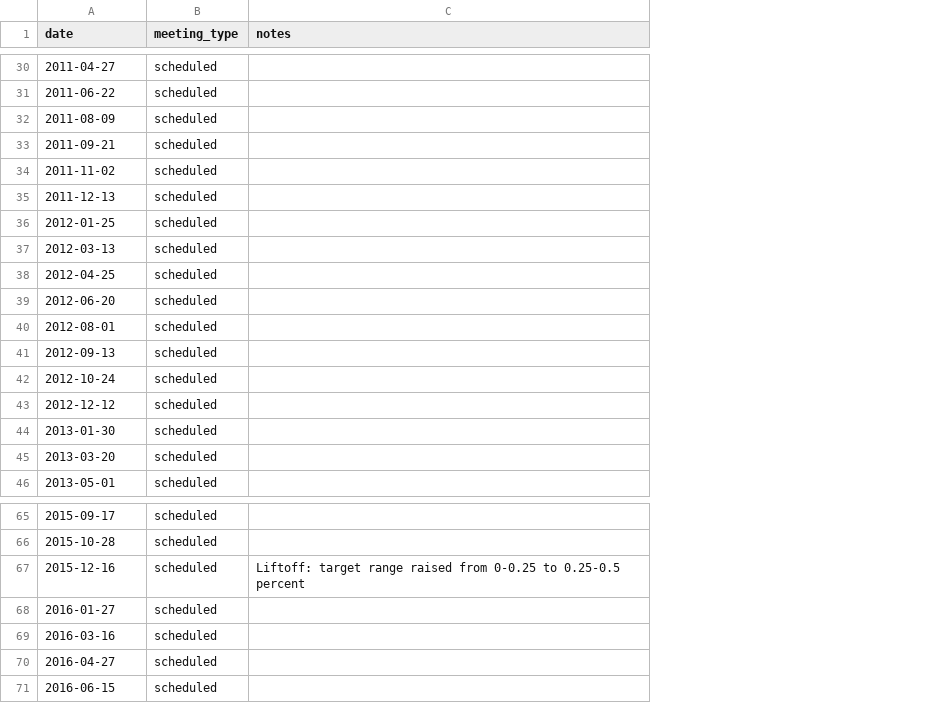
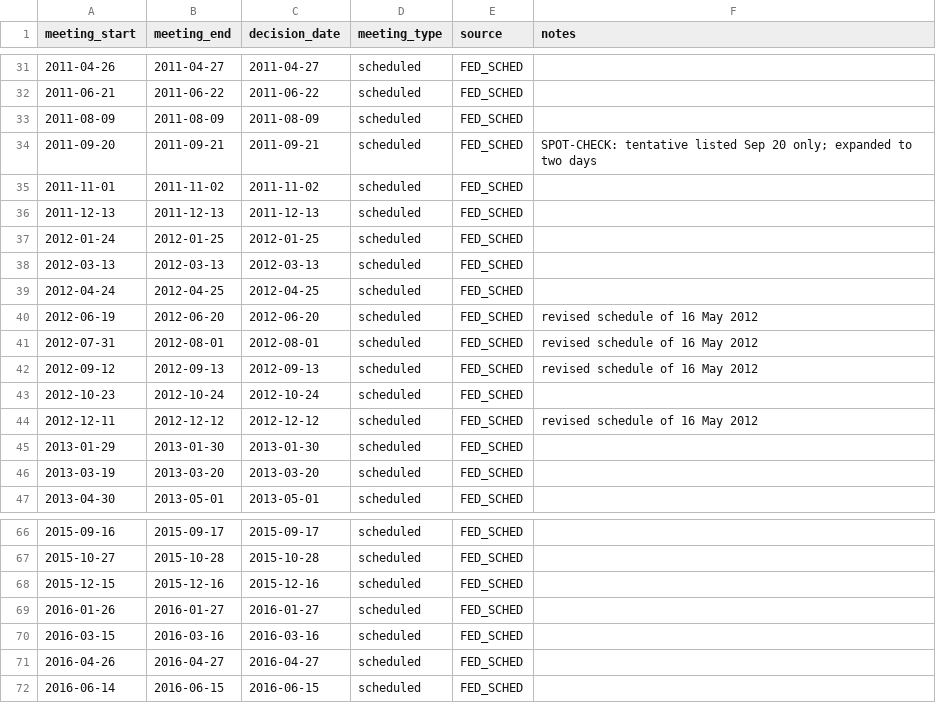
Before and after one commit to haley5031/china-asean-fx-event-study, a CSV file: data-raw/external/fomc_meeting_dates_2008_2020.csv, drawn as a sheet; only a part is shown, gaps mark what is left out; addresses are those after the commit; the diff covers the shown part only; the diff names each change by its address in the sheet, - before the commit and + after, or states it on an @@ line.

```diff
--- a/data-raw/external/fomc_meeting_dates_2008_2020.csv
+++ b/data-raw/external/fomc_meeting_dates_2008_2020.csv
+column A (meeting_start), rows 31-47: 2011-04-26 | 2011-06-21 | 2011-08-09 | 2011-09-20 | 2011-11-01 | 2011-12-13 | 2012-01-24 | 2012-03-13 | 2012-04-24 | 2012-06-19 | 2012-07-31 | 2012-09-12 | 2012-10-23 | 2012-12-11 | 2013-01-29 | 2013-03-19 | 2013-04-30; rows 66-72: 2015-09-16 | 2015-10-27 | 2015-12-15 | 2016-01-26 | 2016-03-15 | 2016-04-26 | 2016-06-14
+column B (meeting_end), rows 31-47: 2011-04-27 | 2011-06-22 | 2011-08-09 | 2011-09-21 | 2011-11-02 | 2011-12-13 | 2012-01-25 | 2012-03-13 | 2012-04-25 | 2012-06-20 | 2012-08-01 | 2012-09-13 | 2012-10-24 | 2012-12-12 | 2013-01-30 | 2013-03-20 | 2013-05-01; rows 66-72: 2015-09-17 | 2015-10-28 | 2015-12-16 | 2016-01-27 | 2016-03-16 | 2016-04-27 | 2016-06-15
+column E (source), rows 31-47: all FED_SCHED; rows 66-72: all FED_SCHED
-C1: date
+C1: decision_date
-F34 (notes): (empty)
+F34 (notes): SPOT-CHECK: tentative listed Sep 20 only; expanded to two days
-F40:F42 (notes): (empty)
+F40:F42 (notes): revised schedule of 16 May 2012
-F44 (notes): (empty)
+F44 (notes): revised schedule of 16 May 2012
-F68 (notes): Liftoff: target range raised from 0-0.25 to 0.25-0.5 percent
+F68 (notes): (empty)
```
Also changed, not shown: 1 added row, 1 removed row and 9 edited cells elsewhere in this file, output/tables/regime_fomc_2020_robustness.csv, 3 other files.
